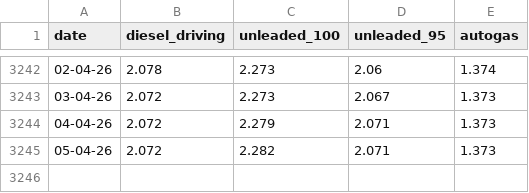
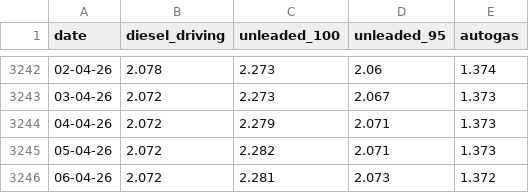
Before and after one commit to iMEdD-Lab/fuel_prices_data, a CSV file: prices_of_petrol.csv, drawn as a sheet; only a part is shown, gaps mark what is left out.

```diff
--- a/prices_of_petrol.csv
+++ b/prices_of_petrol.csv
@@ -3245 +3245,2 @@ date,diesel_driving,unleaded_100,unleaded_95,autogas
 05-04-26,2.072,2.282,2.071,1.373
+06-04-26,2.072,2.281,2.073,1.372
```
Also changed, not shown: 1 other file.
